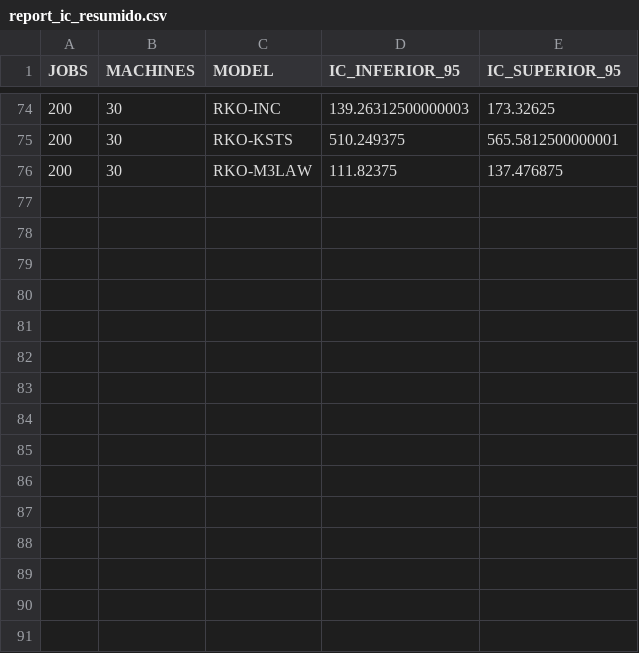
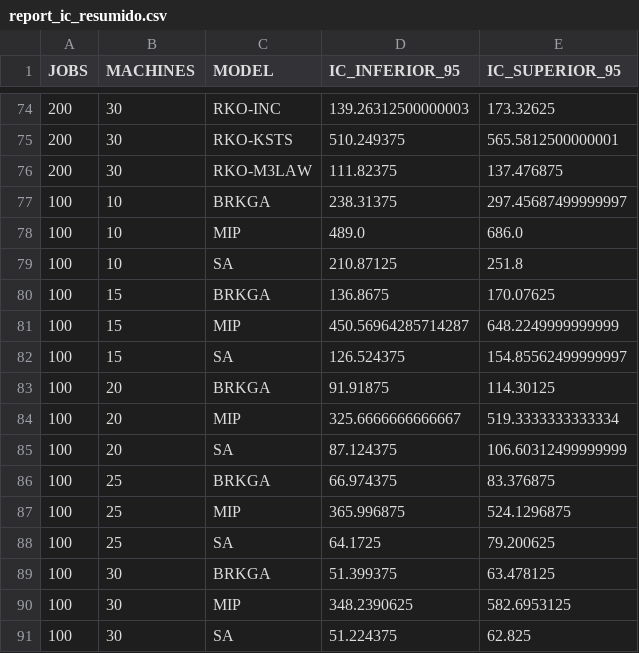
Before and after one commit to profdiegomello/upmsp-sds-rko, a CSV file: exp/results/graficos/report_ic_resumido.csv, drawn as a sheet; only a part is shown, gaps mark what is left out; the diff names each change by its address in the sheet, - before the commit and + after, or states it on an @@ line.

Commit message:
Gráficos RKO vs SA, BRKGA e MIP - Atualização de legendas e agrupamento por razão

```diff
--- a/exp/results/graficos/report_ic_resumido.csv
+++ b/exp/results/graficos/report_ic_resumido.csv
+row 77: 100 | 10 | BRKGA | 238.31375 | 297.45687499999997
+row 78: 100 | 10 | MIP | 489.0 | 686.0
+row 79: 100 | 10 | SA | 210.87125 | 251.8
+row 80: 100 | 15 | BRKGA | 136.8675 | 170.07625
+row 81: 100 | 15 | MIP | 450.56964285714287 | 648.2249999999999
+row 82: 100 | 15 | SA | 126.524375 | 154.85562499999997
+row 83: 100 | 20 | BRKGA | 91.91875 | 114.30125
+row 84: 100 | 20 | MIP | 325.6666666666667 | 519.3333333333334
+row 85: 100 | 20 | SA | 87.124375 | 106.60312499999999
+row 86: 100 | 25 | BRKGA | 66.974375 | 83.376875
+row 87: 100 | 25 | MIP | 365.996875 | 524.1296875
+row 88: 100 | 25 | SA | 64.1725 | 79.200625
+row 89: 100 | 30 | BRKGA | 51.399375 | 63.478125
+row 90: 100 | 30 | MIP | 348.2390625 | 582.6953125
+row 91: 100 | 30 | SA | 51.224375 | 62.825
```
Also changed, not shown: 6 other files.
